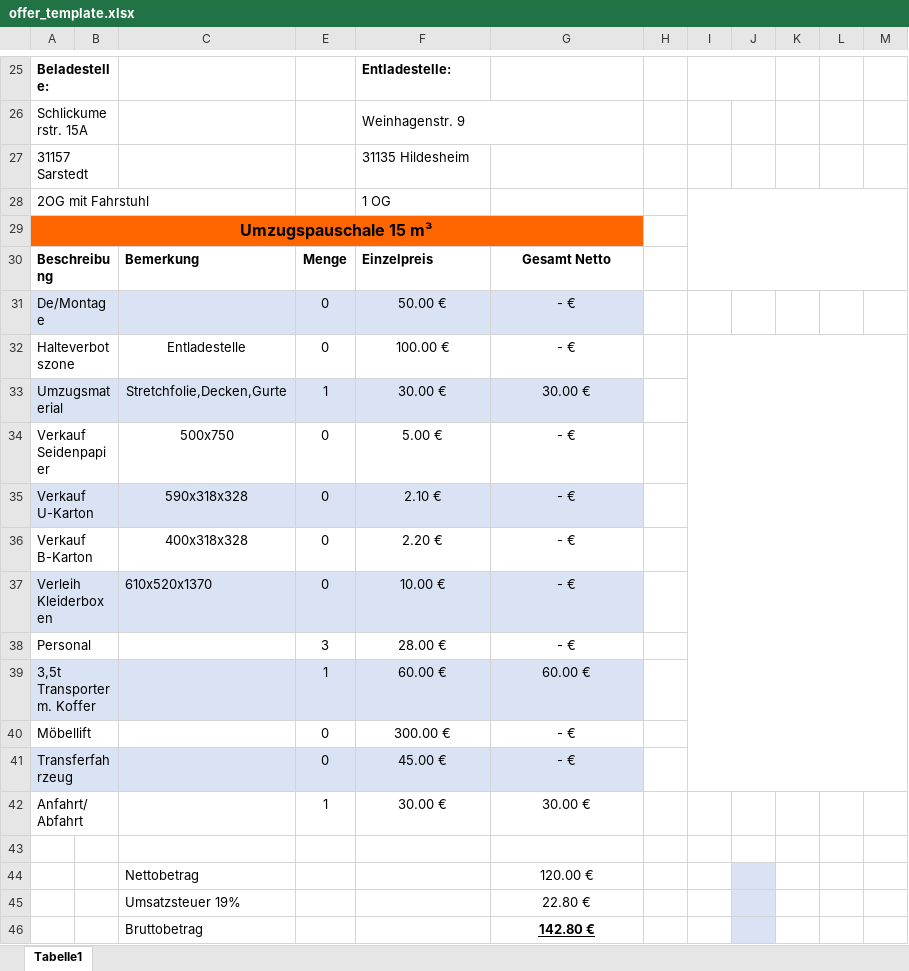
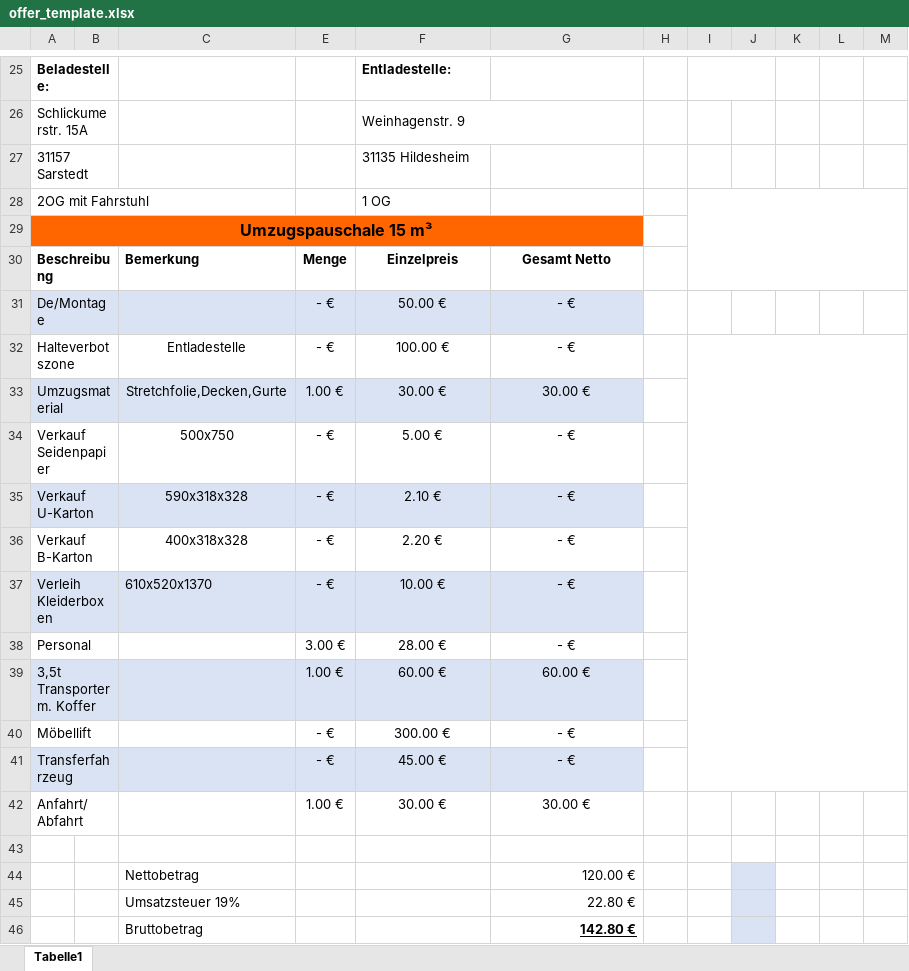
Before and after one commit to timefliez1210/aust_backend_with_vision, an Excel workbook: templates/offer_template.xlsx, sheet Tabelle1, drawn as a sheet; only a part is shown, gaps mark what is left out; values as stored, in another font and other column widths than the file's, no borders; charts and pictures not drawn; the diff names each change by its address in the sheet, - before the commit and + after, or states it on an @@ line.

```diff
--- a/templates/offer_template.xlsx (sheet Tabelle1)
+++ b/templates/offer_template.xlsx (sheet Tabelle1)
-F30 alignment: left
+F30 alignment: center
-E31:E32: 0
+E31:E32: - €
-E33: 1
+E33: 1.00 €
-E34:E37: 0
+E34:E37: - €
-E38: 3
+E38: 3.00 €
-E39: 1
+E39: 1.00 €
-E40:E41: 0
+E40:E41: - €
-E42: 1
+E42: 1.00 €
-G44:G46 alignment: center
+G44:G46 alignment: right
```
Also changed, not shown: hidden cells, 1 other file.
